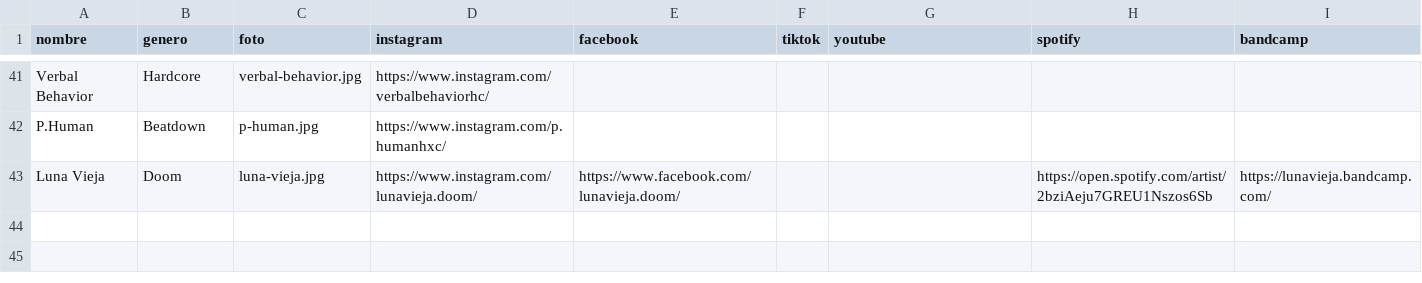
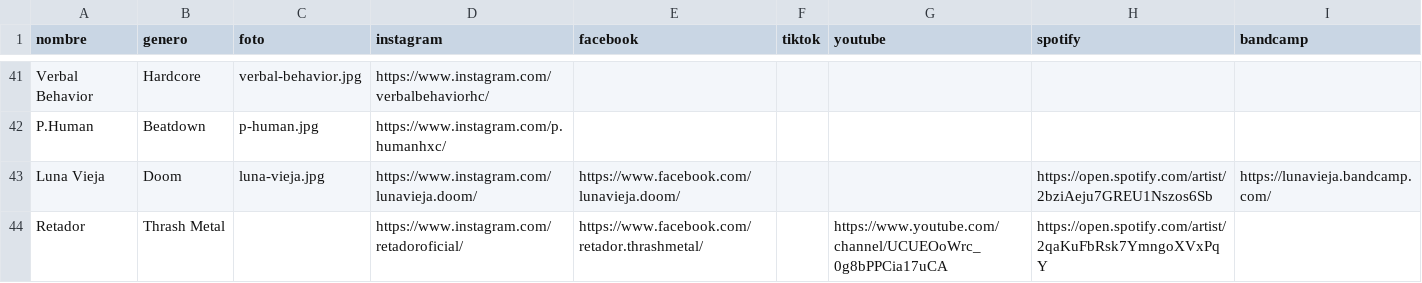
Before and after one commit to CRibasRamirez/malaga-hardcore, a CSV file: bandas.csv, drawn as a sheet; only a part is shown, gaps mark what is left out; the diff names each change by its address in the sheet, - before the commit and + after, or states it on an @@ line.

```diff
--- a/bandas.csv
+++ b/bandas.csv
+row 44: Retador | Thrash Metal |  | https://www.instagram.com/retadoroficial/ | https://www.facebook.com/retador.thrashmetal/ |  | https://www.youtube.com/channel/UCUEOoWrc_0g8bPPCia17uCA | https://open.spotify.com/artist/2qaKuFbRsk7YmngoXVxPqY
```
